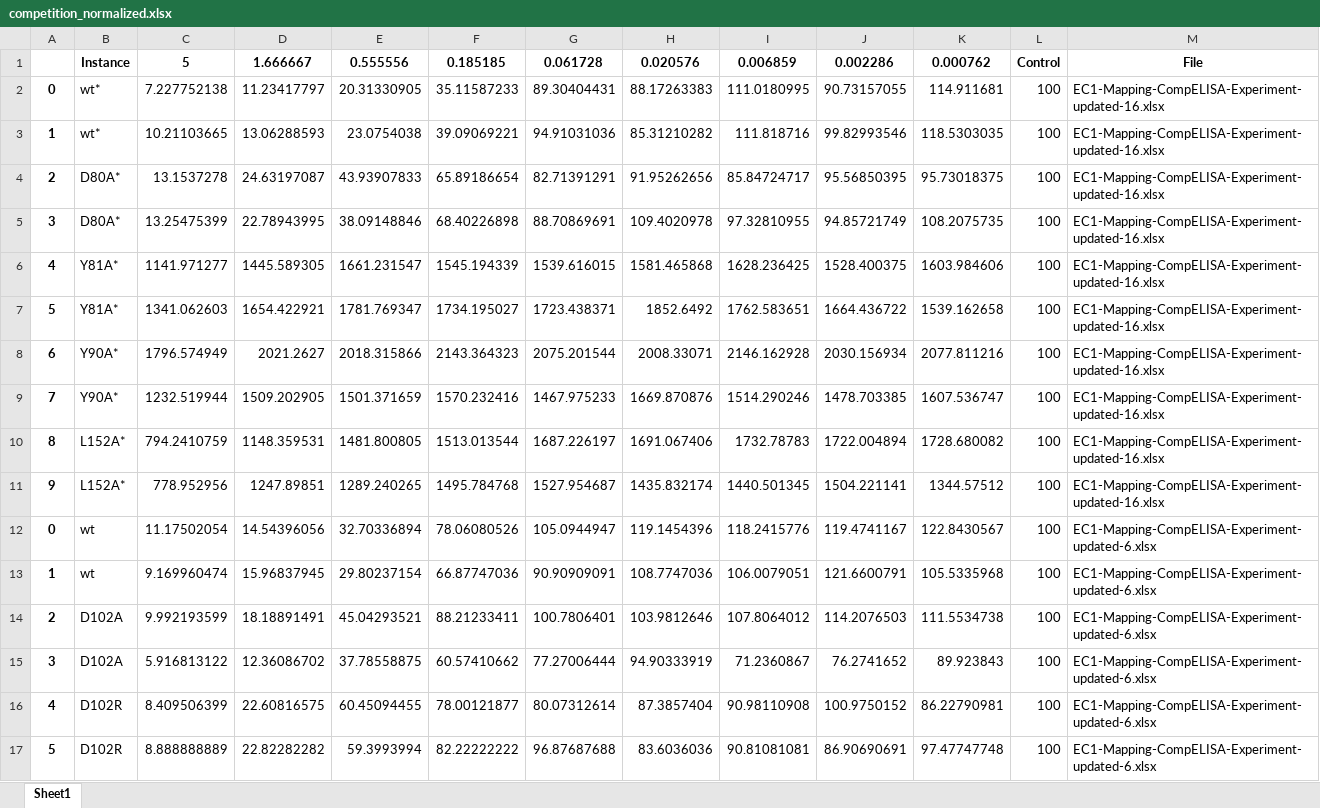
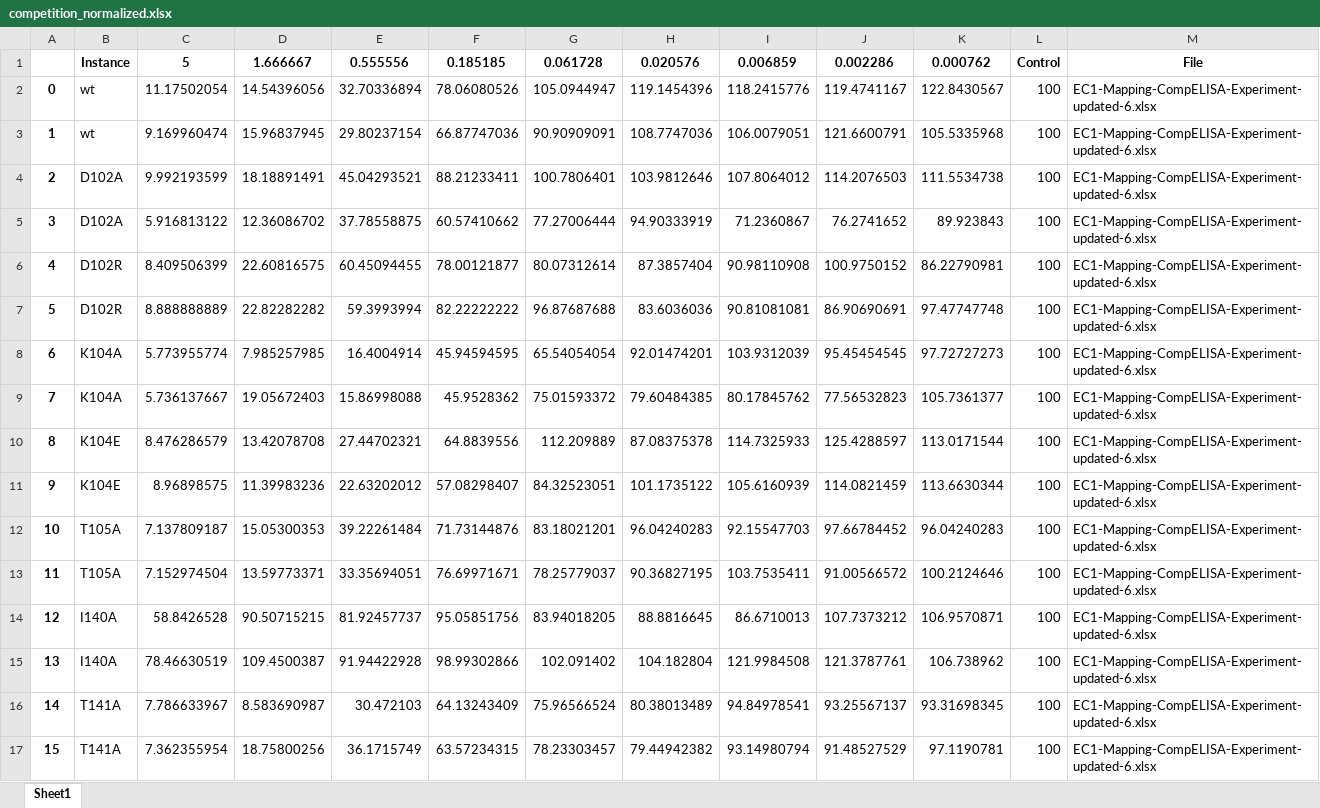
Before and after one commit to 2lambda123/chandranlab-pcdh1_interface, an Excel workbook: output/competition_normalized.xlsx, sheet Sheet1, drawn as a sheet; only a part is shown; the shorter side is filled out with more unchanged rows; values as stored, in another font and other column widths than the file's, no borders; the diff names each change by its address in the sheet, - before the commit and + after, or states it on an @@ line.

Commit message:
update

```diff
--- a/output/competition_normalized.xlsx (sheet Sheet1)
+++ b/output/competition_normalized.xlsx (sheet Sheet1)
-row 2: 0 | wt* | 7.227752138 | 11.23417797 | 20.31330905 | 35.11587233 | 89.30404431 | 88.17263383 | 111.0180995 | 90.73157055 | 114.911681 | 100 | EC1-Mapping-CompELISA-Experiment-updated-16.xlsx
-row 3: 1 | wt* | 10.21103665 | 13.06288593 | 23.0754038 | 39.09069221 | 94.91031036 | 85.31210282 | 111.818716 | 99.82993546 | 118.5303035 | 100 | EC1-Mapping-CompELISA-Experiment-updated-16.xlsx
-row 4: 2 | D80A* | 13.1537278 | 24.63197087 | 43.93907833 | 65.89186654 | 82.71391291 | 91.95262656 | 85.84724717 | 95.56850395 | 95.73018375 | 100 | EC1-Mapping-CompELISA-Experiment-updated-16.xlsx
-row 5: 3 | D80A* | 13.25475399 | 22.78943995 | 38.09148846 | 68.40226898 | 88.70869691 | 109.4020978 | 97.32810955 | 94.85721749 | 108.2075735 | 100 | EC1-Mapping-CompELISA-Experiment-updated-16.xlsx
-row 6: 4 | Y81A* | 1141.971277 | 1445.589305 | 1661.231547 | 1545.194339 | 1539.616015 | 1581.465868 | 1628.236425 | 1528.400375 | 1603.984606 | 100 | EC1-Mapping-CompELISA-Experiment-updated-16.xlsx
-row 7: 5 | Y81A* | 1341.062603 | 1654.422921 | 1781.769347 | 1734.195027 | 1723.438371 | 1852.6492 | 1762.583651 | 1664.436722 | 1539.162658 | 100 | EC1-Mapping-CompELISA-Experiment-updated-16.xlsx
-row 8: 6 | Y90A* | 1796.574949 | 2021.2627 | 2018.315866 | 2143.364323 | 2075.201544 | 2008.33071 | 2146.162928 | 2030.156934 | 2077.811216 | 100 | EC1-Mapping-CompELISA-Experiment-updated-16.xlsx
-row 9: 7 | Y90A* | 1232.519944 | 1509.202905 | 1501.371659 | 1570.232416 | 1467.975233 | 1669.870876 | 1514.290246 | 1478.703385 | 1607.536747 | 100 | EC1-Mapping-CompELISA-Experiment-updated-16.xlsx
-row 10: 8 | L152A* | 794.2410759 | 1148.359531 | 1481.800805 | 1513.013544 | 1687.226197 | 1691.067406 | 1732.78783 | 1722.004894 | 1728.680082 | 100 | EC1-Mapping-CompELISA-Experiment-updated-16.xlsx
-row 11: 9 | L152A* | 778.952956 | 1247.89851 | 1289.240265 | 1495.784768 | 1527.954687 | 1435.832174 | 1440.501345 | 1504.221141 | 1344.57512 | 100 | EC1-Mapping-CompELISA-Experiment-updated-16.xlsx
```
